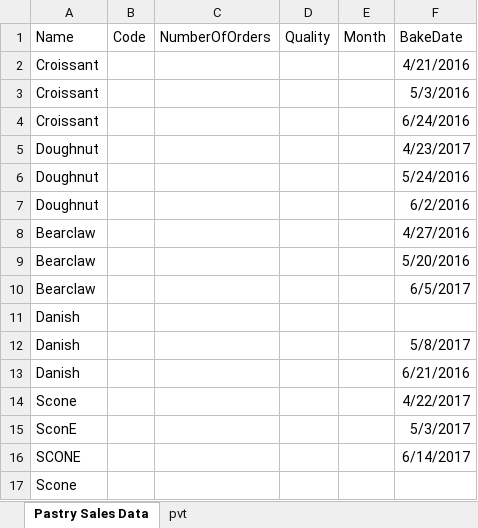
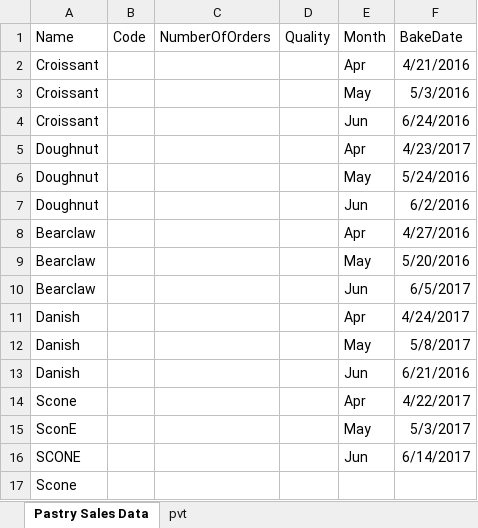
Before and after one commit to igitur/ClosedXML, an Excel workbook: ClosedXML_Tests/Resource/Other/PivotTableReferenceFiles/SourceSheetWithWhitespace/outputfile.xlsx, sheet Pastry Sales Data, drawn as a sheet; values as stored, in another font and other column widths than the file's, no borders; table styles not drawn; the diff names each change by its address in the sheet, - before the commit and + after, or states it on an @@ line.

Commit message:
Refactor pastry data into shared property PastryData

```diff
--- a/ClosedXML_Tests/Resource/Other/PivotTableReferenceFiles/SourceSheetWithWhitespace/outputfile.xlsx (sheet Pastry Sales Data)
+++ b/ClosedXML_Tests/Resource/Other/PivotTableReferenceFiles/SourceSheetWithWhitespace/outputfile.xlsx (sheet Pastry Sales Data)
-E2 (Month): (empty)
+E2 (Month): Apr
-E3 (Month): (empty)
+E3 (Month): May
-E4 (Month): (empty)
+E4 (Month): Jun
-E5 (Month): (empty)
+E5 (Month): Apr
-E6 (Month): (empty)
+E6 (Month): May
-E7 (Month): (empty)
+E7 (Month): Jun
-E8 (Month): (empty)
+E8 (Month): Apr
-E9 (Month): (empty)
+E9 (Month): May
-E10 (Month): (empty)
+E10 (Month): Jun
-E11 (Month): (empty)
+E11 (Month): Apr
-F11 (BakeDate): (empty)
+F11 (BakeDate): 4/24/2017
-E12 (Month): (empty)
+E12 (Month): May
-E13 (Month): (empty)
+E13 (Month): Jun
-E14 (Month): (empty)
+E14 (Month): Apr
-E15 (Month): (empty)
+E15 (Month): May
-E16 (Month): (empty)
+E16 (Month): Jun
```
Also changed, not shown: 1 other file.
